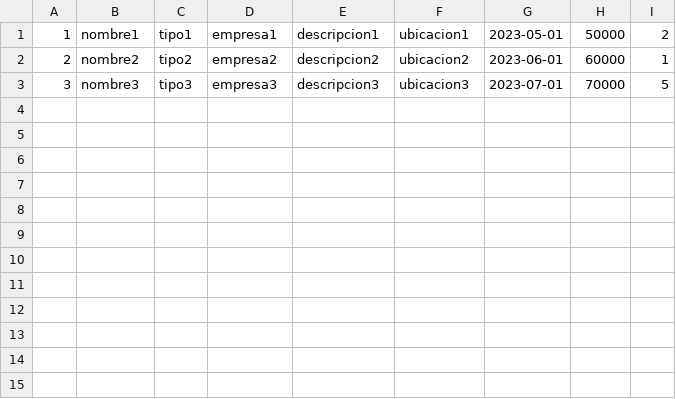
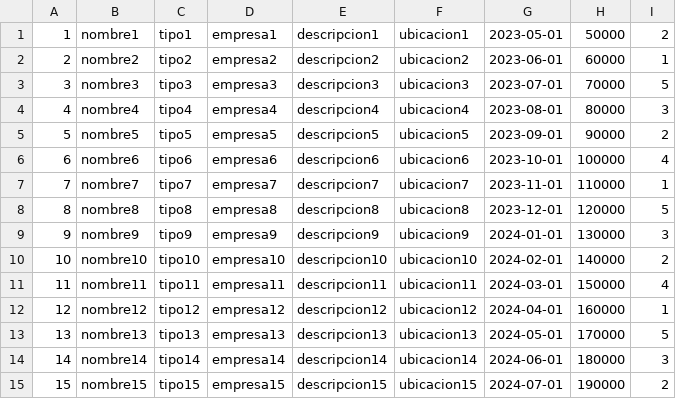
Before and after one commit to jvboronatjosep/Shortjobs, a CSV file: trabajos.csv, drawn as a sheet.

```diff
--- a/trabajos.csv
+++ b/trabajos.csv
@@ -3 +3,13 @@
 3,nombre3,tipo3,empresa3,descripcion3,ubicacion3,2023-07-01,70000,5
+4,nombre4,tipo4,empresa4,descripcion4,ubicacion4,2023-08-01,80000,3
+5,nombre5,tipo5,empresa5,descripcion5,ubicacion5,2023-09-01,90000,2
+6,nombre6,tipo6,empresa6,descripcion6,ubicacion6,2023-10-01,100000,4
+7,nombre7,tipo7,empresa7,descripcion7,ubicacion7,2023-11-01,110000,1
+8,nombre8,tipo8,empresa8,descripcion8,ubicacion8,2023-12-01,120000,5
+9,nombre9,tipo9,empresa9,descripcion9,ubicacion9,2024-01-01,130000,3
+10,nombre10,tipo10,empresa10,descripcion10,ubicacion10,2024-02-01,140000,2
+11,nombre11,tipo11,empresa11,descripcion11,ubicacion11,2024-03-01,150000,4
+12,nombre12,tipo12,empresa12,descripcion12,ubicacion12,2024-04-01,160000,1
+13,nombre13,tipo13,empresa13,descripcion13,ubicacion13,2024-05-01,170000,5
+14,nombre14,tipo14,empresa14,descripcion14,ubicacion14,2024-06-01,180000,3
+15,nombre15,tipo15,empresa15,descripcion15,ubicacion15,2024-07-01,190000,2
```
Also changed, not shown: 3 other files.
